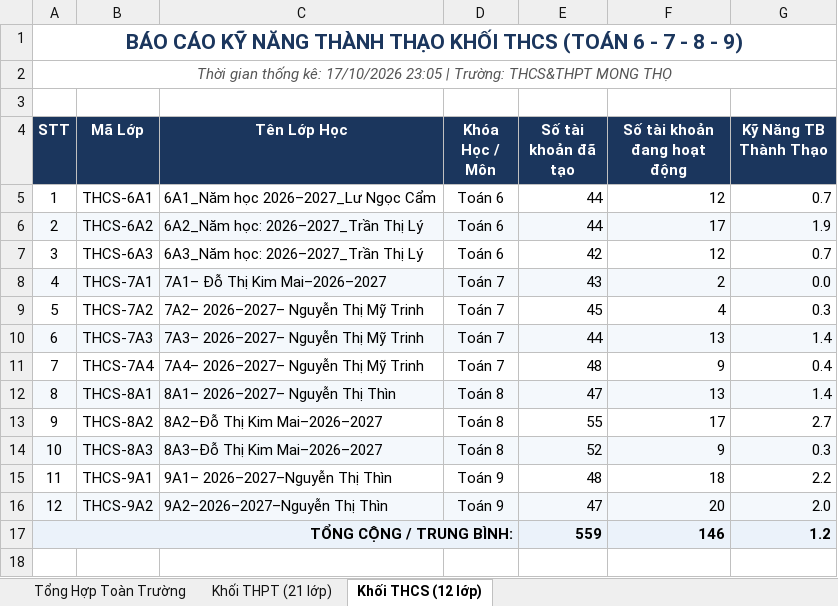
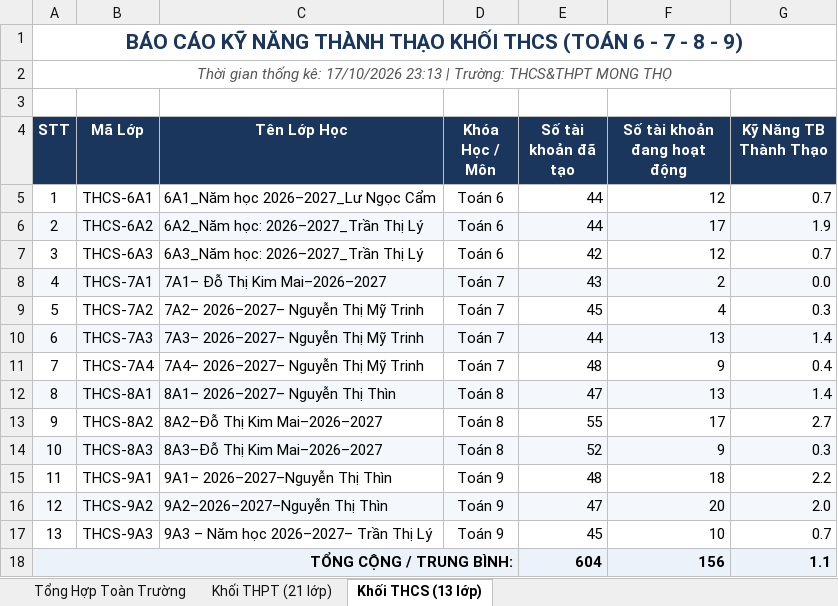
Before and after one commit to thanhthaiagu/kav-report, an Excel workbook: BaoCao_KAV.xlsx, sheet Khối THCS (13 lớp), drawn as a sheet; values as stored, in another font and other column widths than the file's, no borders; removed rows and columns are numbered as before the commit, all else as after; the diff names each change by its address in the sheet, - before the commit and + after, or states it on an @@ line.

```diff
--- a/BaoCao_KAV.xlsx (sheet Khối THCS (13 lớp))
+++ b/BaoCao_KAV.xlsx (sheet Khối THCS (13 lớp))
-sheet tab: Khối THCS (12 lớp)
+sheet tab: Khối THCS (13 lớp)
@@ column A (STT) renumbered in row 2 @@
-row 17: TỔNG CỘNG / TRUNG BÌNH: |  |  |  | 559 | 146 | 1.2
+row 17: 13 | THCS-9A3 | 9A3 – Năm học 2026–2027– Trần Thị Lý | Toán 9 | 45 | 10 | 0.7
+row 18: TỔNG CỘNG / TRUNG BÌNH: |  |  |  | 604 | 156 | 1.1
```
Also changed, not shown: sheet Tổng Hợp Toàn Trường, sheet Khối THPT (21 lớp).
